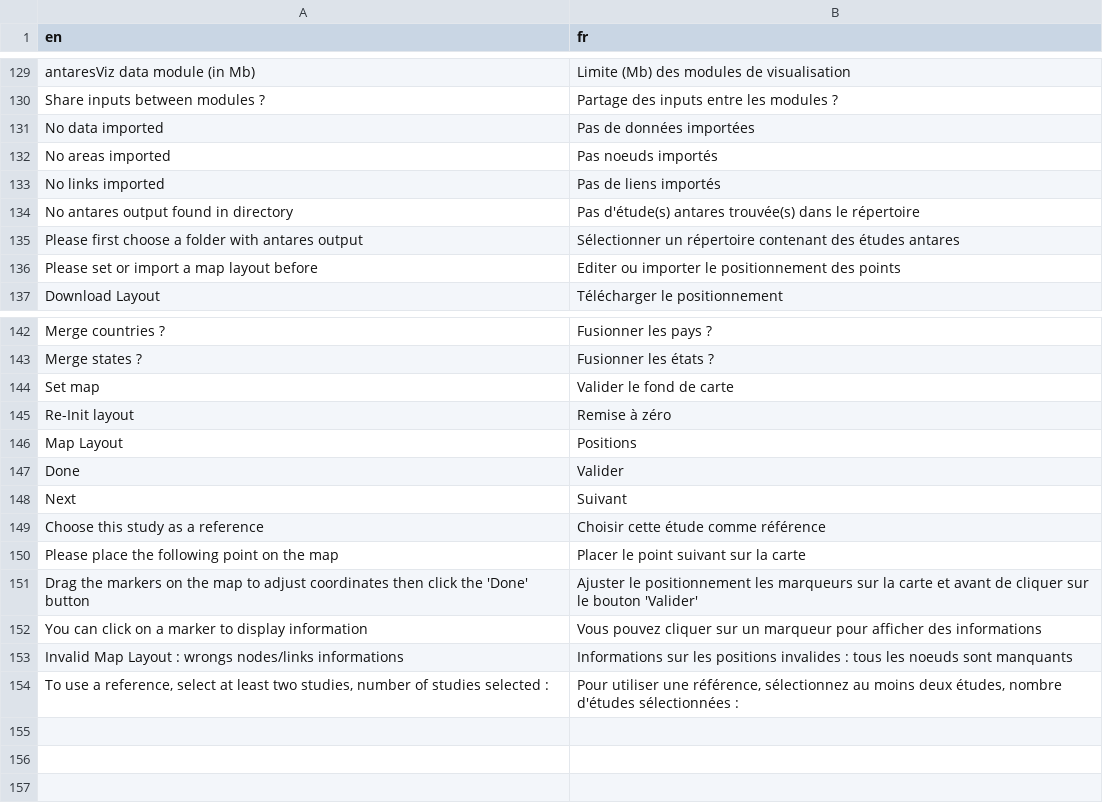
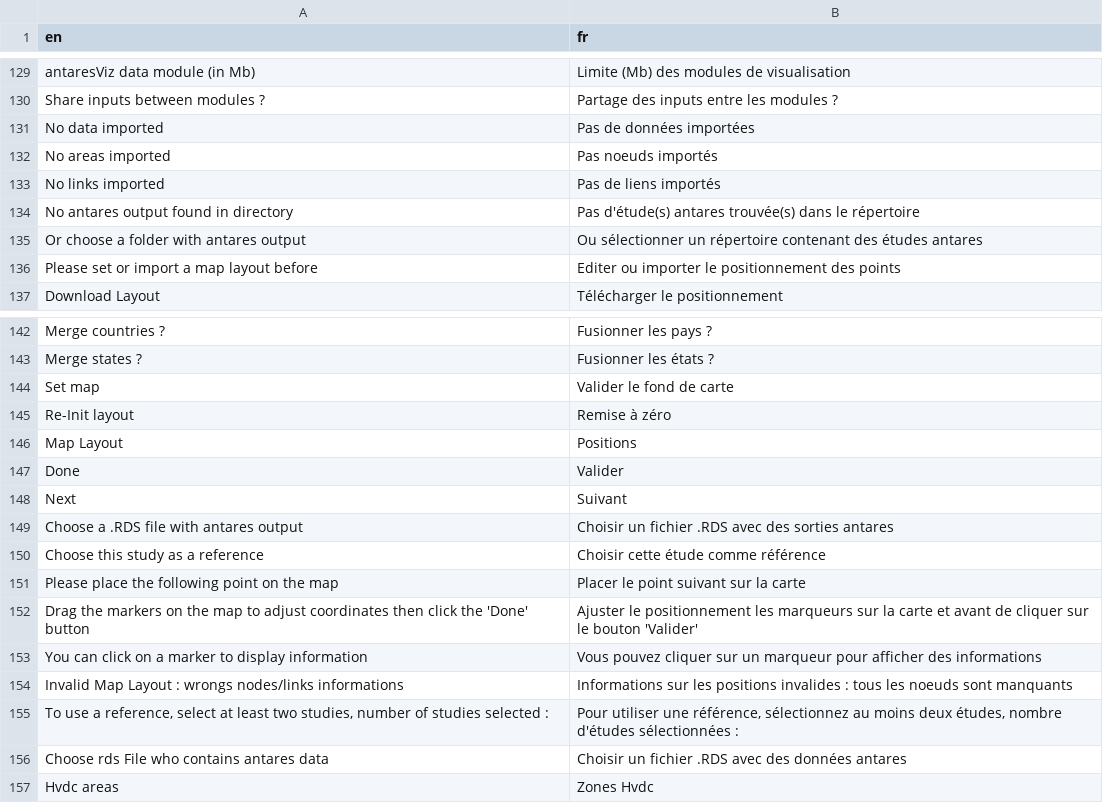
Before and after one commit to cran/antaresViz, a CSV file: inst/language_labels.csv, drawn as a sheet; only a part is shown, gaps mark what is left out.

```diff
--- a/inst/language_labels.csv
+++ b/inst/language_labels.csv
@@ -134,3 +134,3 @@ No links imported;Pas de liens importés
 No antares output found in directory;Pas d'étude(s) antares trouvée(s) dans le répertoire
-Please first choose a folder with antares output;Sélectionner un répertoire contenant des études antares
+Or choose a folder with antares output; Ou sélectionner un répertoire contenant des études antares
 Please set or import a map layout before;Editer ou importer le positionnement des points
@@ -148,2 +148,3 @@ Done;Valider
 Next;Suivant
+Choose a .RDS file with antares output;Choisir un fichier .RDS avec des sorties antares
 Choose this study as a reference;Choisir cette étude comme référence
@@ -154 +155,3 @@ Invalid Map Layout : wrongs nodes/links informations;Informations sur les positi
 To use a reference, select at least two studies, number of studies selected :;Pour utiliser une référence, sélectionnez au moins deux études, nombre d'études sélectionnées :
+Choose rds File who contains antares data;Choisir un fichier .RDS avec des données antares
+Hvdc areas;Zones Hvdc
```
Also changed, not shown: inst/language_columns.csv, 48 other files.
